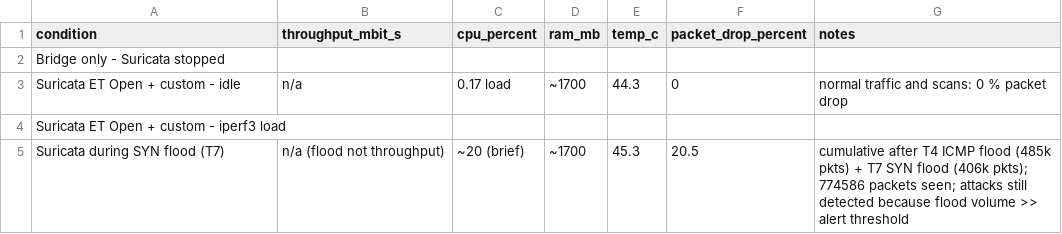
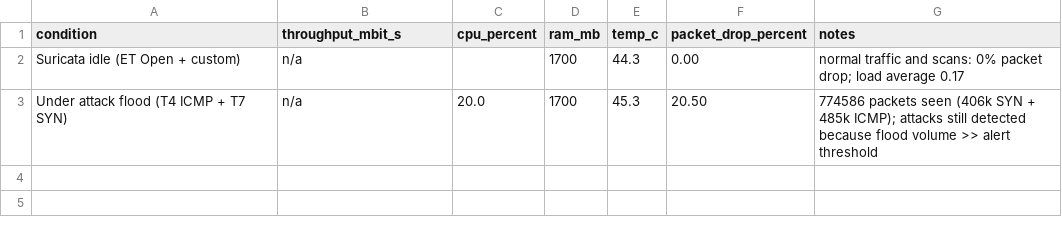
Before and after one commit to Sadaullah/Low-Cost-Real-Time-Network-Intrusion-Detection-System, a CSV file: results/performance-results.csv, drawn as a sheet.

Commit message:
Add IPS mode, auto-blocking, and performance benchmarking

```diff
--- a/results/performance-results.csv
+++ b/results/performance-results.csv
@@ -1,5 +1,3 @@
 condition,throughput_mbit_s,cpu_percent,ram_mb,temp_c,packet_drop_percent,notes
-Bridge only - Suricata stopped,,,,,,
-Suricata ET Open + custom - idle,n/a,0.17 load,~1700,44.3,0,"normal traffic and scans: 0 % packet drop"
-Suricata ET Open + custom - iperf3 load,,,,,,
-Suricata during SYN flood (T7),n/a (flood not throughput),~20 (brief),~1700,45.3,20.5,"cumulative after T4 ICMP flood (485k pkts) + T7 SYN flood (406k pkts); 774586 packets seen; attacks still detected because flood volume >> alert threshold"
+Suricata idle (ET Open + custom),n/a,,1700,44.3,0.00,"normal traffic and scans: 0% packet drop; load average 0.17"
+Under attack flood (T4 ICMP + T7 SYN),n/a,20.0,1700,45.3,20.50,"774586 packets seen (406k SYN + 485k ICMP); attacks still detected because flood volume >> alert threshold"
```
Also changed, not shown: 16 other files.
